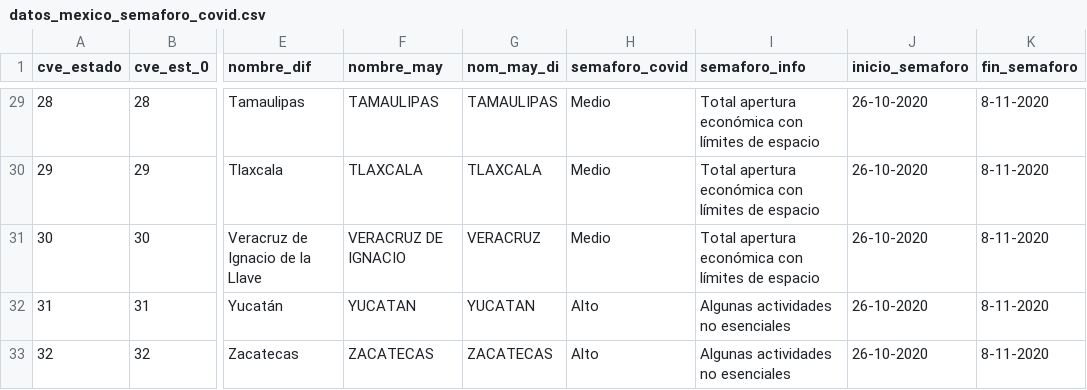
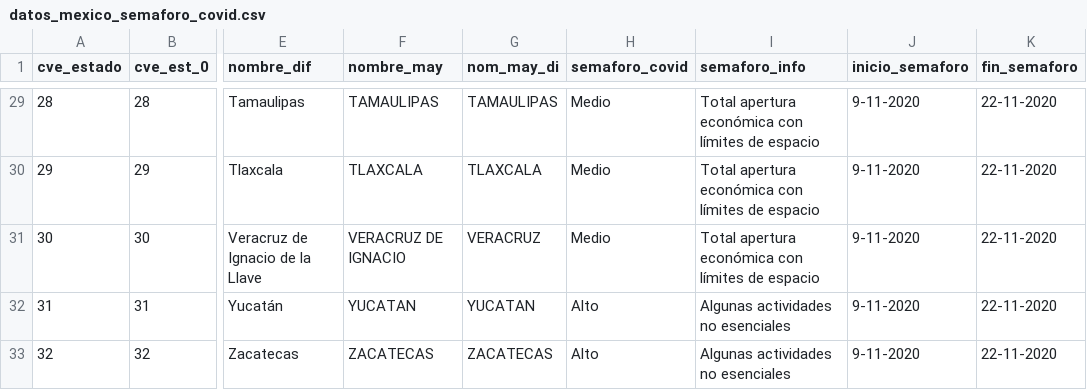
Before and after one commit to Gerardo-Guizar/covid19, a CSV file: datos_mexico_semaforo_covid.csv, drawn as a sheet; only a part is shown, gaps mark what is left out; the diff covers the shown part only; the diff names each change by its address in the sheet, - before the commit and + after, or states it on an @@ line.

Commit message:
Add files via upload

```diff
--- a/datos_mexico_semaforo_covid.csv
+++ b/datos_mexico_semaforo_covid.csv
-J29:J33 (inicio_semaforo): 26-10-2020
+J29:J33 (inicio_semaforo): 9-11-2020
-K29:K33 (fin_semaforo): 8-11-2020
+K29:K33 (fin_semaforo): 22-11-2020
```
Also changed, not shown: 68 edited cells elsewhere in this file.
